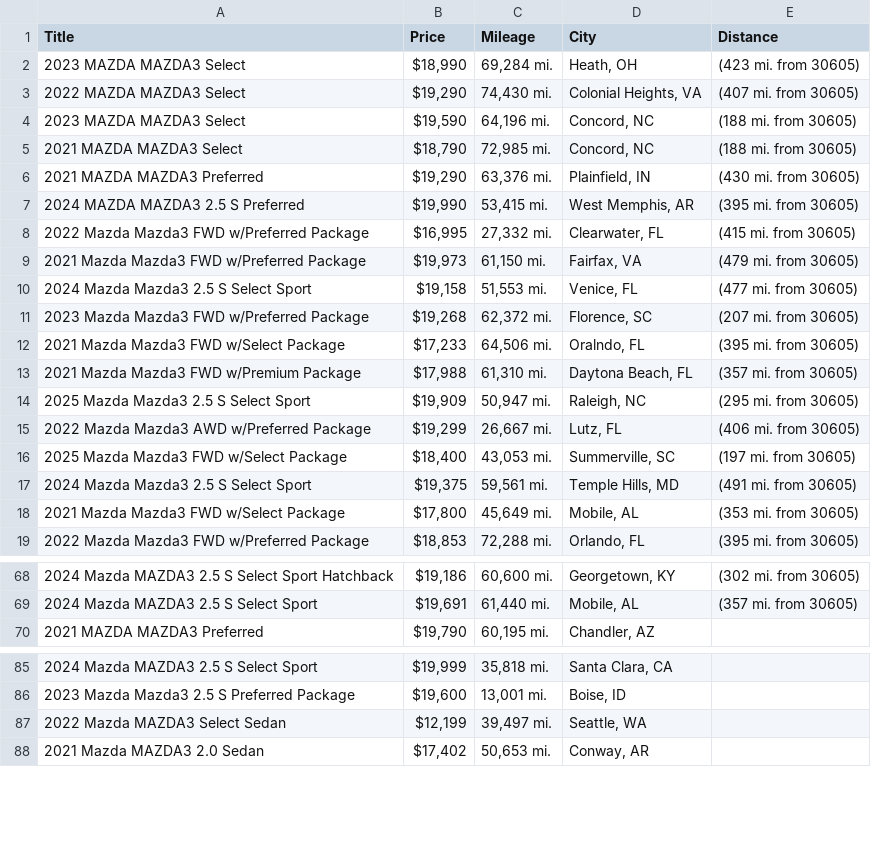
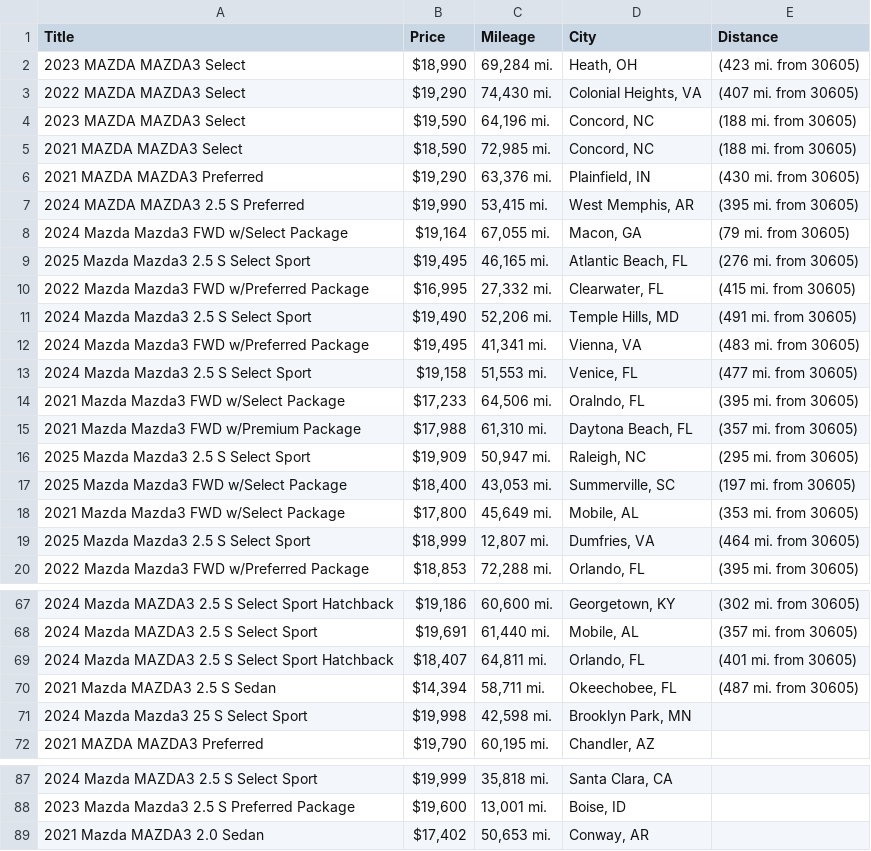
Before and after one commit to jwd0526/go-practice, a CSV file: listings.csv, drawn as a sheet; only a part is shown, gaps mark what is left out; the diff covers the shown part only.

```diff
--- a/listings.csv
+++ b/listings.csv
@@ -4,9 +4,11 @@ Title,Price,Mileage,City,Distance
 2023 MAZDA MAZDA3 Select,"$19,590","64,196 mi.","Concord, NC",(188 mi. from 30605)
-2021 MAZDA MAZDA3 Select,"$18,790","72,985 mi.","Concord, NC",(188 mi. from 30605)
+2021 MAZDA MAZDA3 Select,"$18,590","72,985 mi.","Concord, NC",(188 mi. from 30605)
 2021 MAZDA MAZDA3 Preferred,"$19,290","63,376 mi.","Plainfield, IN",(430 mi. from 30605)
 2024 MAZDA MAZDA3 2.5 S Preferred,"$19,990","53,415 mi.","West Memphis, AR",(395 mi. from 30605)
+2024 Mazda Mazda3 FWD w/Select Package,"$19,164","67,055 mi.","Macon, GA",(79 mi. from 30605)
+2025 Mazda Mazda3 2.5 S Select Sport,"$19,495","46,165 mi.","Atlantic Beach, FL",(276 mi. from 30605)
 2022 Mazda Mazda3 FWD w/Preferred Package,"$16,995","27,332 mi.","Clearwater, FL",(415 mi. from 30605)
-2021 Mazda Mazda3 FWD w/Preferred Package,"$19,973","61,150 mi.","Fairfax, VA",(479 mi. from 30605)
+2024 Mazda Mazda3 2.5 S Select Sport,"$19,490","52,206 mi.","Temple Hills, MD",(491 mi. from 30605)
+2024 Mazda Mazda3 FWD w/Preferred Package,"$19,495","41,341 mi.","Vienna, VA",(483 mi. from 30605)
 2024 Mazda Mazda3 2.5 S Select Sport,"$19,158","51,553 mi.","Venice, FL",(477 mi. from 30605)
-2023 Mazda Mazda3 FWD w/Preferred Package,"$19,268","62,372 mi.","Florence, SC",(207 mi. from 30605)
 2021 Mazda Mazda3 FWD w/Select Package,"$17,233","64,506 mi.","Oralndo, FL",(395 mi. from 30605)
@@ -14,6 +16,5 @@ Title,Price,Mileage,City,Distance
 2025 Mazda Mazda3 2.5 S Select Sport,"$19,909","50,947 mi.","Raleigh, NC",(295 mi. from 30605)
-2022 Mazda Mazda3 AWD w/Preferred Package,"$19,299","26,667 mi.","Lutz, FL",(406 mi. from 30605)
 2025 Mazda Mazda3 FWD w/Select Package,"$18,400","43,053 mi.","Summerville, SC",(197 mi. from 30605)
-2024 Mazda Mazda3 2.5 S Select Sport,"$19,375","59,561 mi.","Temple Hills, MD",(491 mi. from 30605)
 2021 Mazda Mazda3 FWD w/Select Package,"$17,800","45,649 mi.","Mobile, AL",(353 mi. from 30605)
+2025 Mazda Mazda3 2.5 S Select Sport,"$18,999","12,807 mi.","Dumfries, VA",(464 mi. from 30605)
 2022 Mazda Mazda3 FWD w/Preferred Package,"$18,853","72,288 mi.","Orlando, FL",(395 mi. from 30605)
@@ -69,2 +68,5 @@ Title,Price,Mileage,City,Distance
 2024 Mazda MAZDA3 2.5 S Select Sport,"$19,691","61,440 mi.","Mobile, AL",(357 mi. from 30605)
+2024 Mazda MAZDA3 2.5 S Select Sport Hatchback,"$18,407","64,811 mi.","Orlando, FL",(401 mi. from 30605)
+2021 Mazda MAZDA3 2.5 S Sedan,"$14,394","58,711 mi.","Okeechobee, FL",(487 mi. from 30605)
+2024 Mazda Mazda3 25 S Select Sport,"$19,998","42,598 mi.","Brooklyn Park, MN",
 2021 MAZDA MAZDA3 Preferred,"$19,790","60,195 mi.","Chandler, AZ",
@@ -86,3 +88,2 @@ Title,Price,Mileage,City,Distance
 2023 Mazda Mazda3 2.5 S Preferred Package,"$19,600","13,001 mi.","Boise, ID",
-2022 Mazda MAZDA3 Select Sedan,"$12,199","39,497 mi.","Seattle, WA",
 2021 Mazda MAZDA3 2.0 Sedan,"$17,402","50,653 mi.","Conway, AR",
```
Also changed, not shown: 2 removed rows and 1 edited cell elsewhere in this file, 1 other file.
